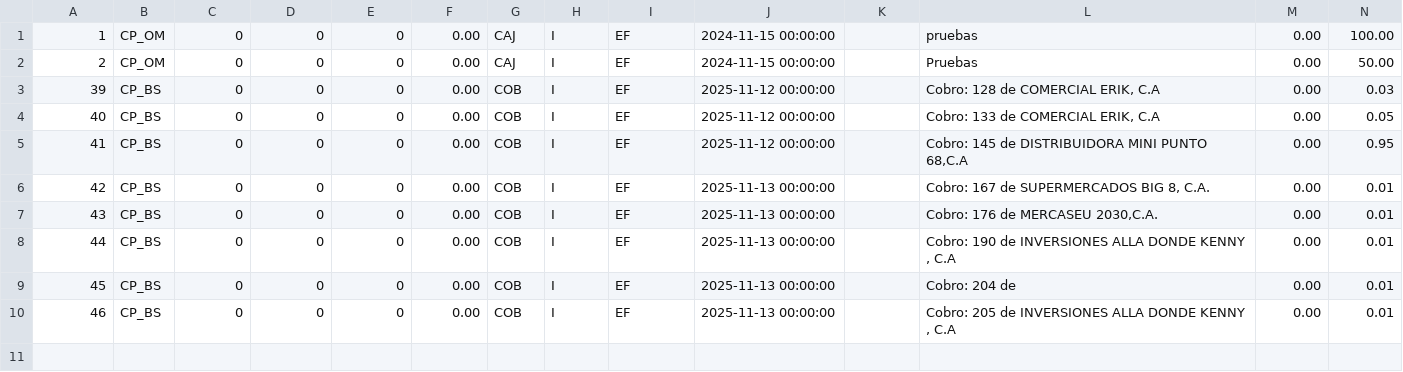
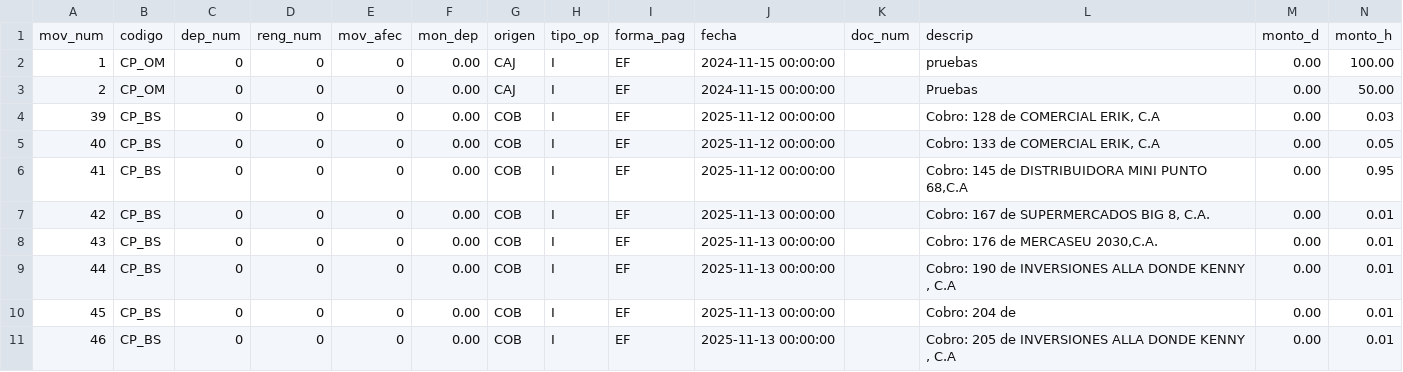
Before and after one commit to Sabores-Mns/odoo-19, a CSV file: migration/data/mov_caj.csv, drawn as a sheet; only a part is shown; rows hold the shown columns only; the diff names each change by its address in the sheet, - before the commit and + after, or states it on an @@ line.

Commit message:
Update: Add column headers to Profit CSV samples

```diff
--- a/migration/data/mov_caj.csv
+++ b/migration/data/mov_caj.csv
+row 1: mov_num | codigo | dep_num | reng_num | mov_afec | mon_dep | origen | tipo_op | forma_pag | fecha | doc_num | descrip | monto_d | monto_h
```
Also changed, not shown: migration/data/art.csv, migration/data/clientes.csv, 20 other files.
